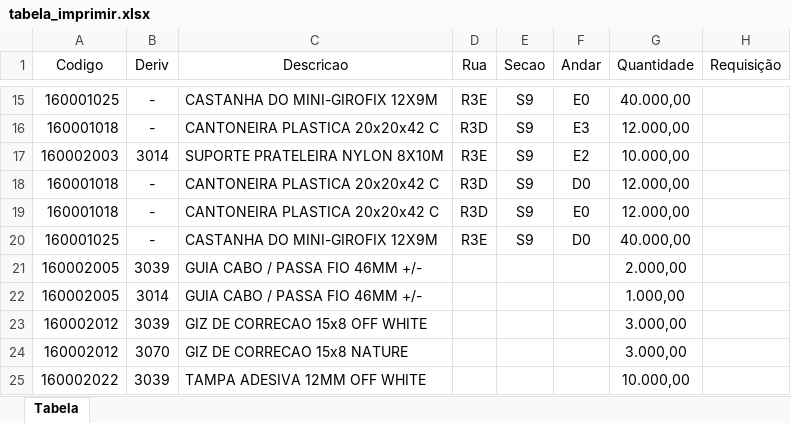
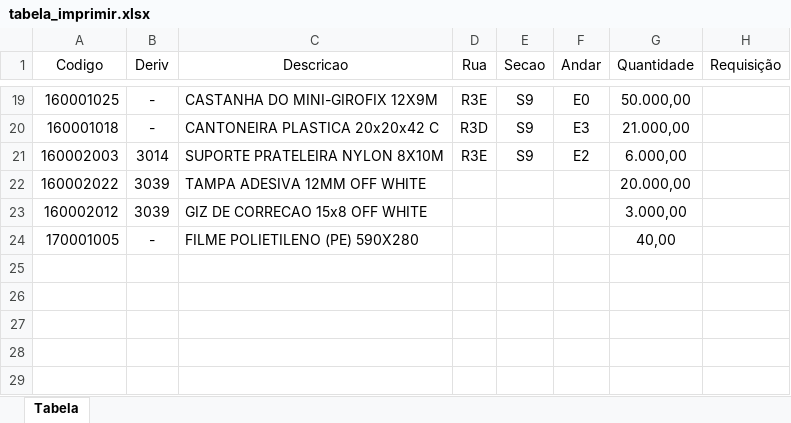
Before and after one commit to enzokpedrica/LineaBrasil, an Excel workbook: tabela_imprimir.xlsx, sheet Tabela, drawn as a sheet; only a part is shown, gaps mark what is left out; values as stored, in another font and other column widths than the file's, no borders; removed rows and columns are numbered as before the commit, all else as after; the diff covers the shown part only; the diff names each change by its address in the sheet, - before the commit and + after, or states it on an @@ line.

```diff
--- a/tabela_imprimir.xlsx (sheet Tabela)
+++ b/tabela_imprimir.xlsx (sheet Tabela)
-G19 (Quantidade): 40.000,00
+G19 (Quantidade): 50.000,00
-G20 (Quantidade): 12.000,00
+G20 (Quantidade): 21.000,00
-G21 (Quantidade): 10.000,00
+G21 (Quantidade): 6.000,00
-row 18: 160001018 | - | CANTONEIRA PLASTICA 20x20x42 C | R3D | S9 | D0 | 12.000,00
-row 19: 160001018 | - | CANTONEIRA PLASTICA 20x20x42 C | R3D | S9 | E0 | 12.000,00
-row 20: 160001025 | - | CASTANHA DO MINI-GIROFIX 12X9M | R3E | S9 | D0 | 40.000,00
-row 21: 160002005 | 3039 | GUIA CABO / PASSA FIO 46MM +/- |  |  |  | 2.000,00
-row 22: 160002005 | 3014 | GUIA CABO / PASSA FIO 46MM +/- |  |  |  | 1.000,00
+row 22: 160002022 | 3039 | TAMPA ADESIVA 12MM OFF WHITE |  |  |  | 20.000,00
-row 24: 160002012 | 3070 | GIZ DE CORRECAO 15x8 NATURE |  |  |  | 3.000,00
-row 25: 160002022 | 3039 | TAMPA ADESIVA 12MM OFF WHITE |  |  |  | 10.000,00
+row 24: 170001005 | - | FILME POLIETILENO (PE) 590X280 |  |  |  | 40,00
```
Also changed, not shown: 9 added rows, 5 removed rows and 19 edited cells elsewhere in this sheet, 2 other files.
